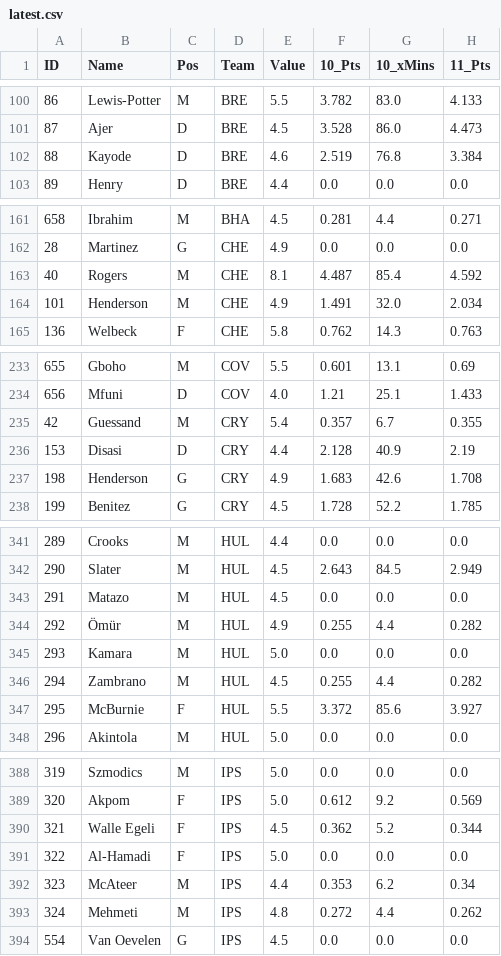
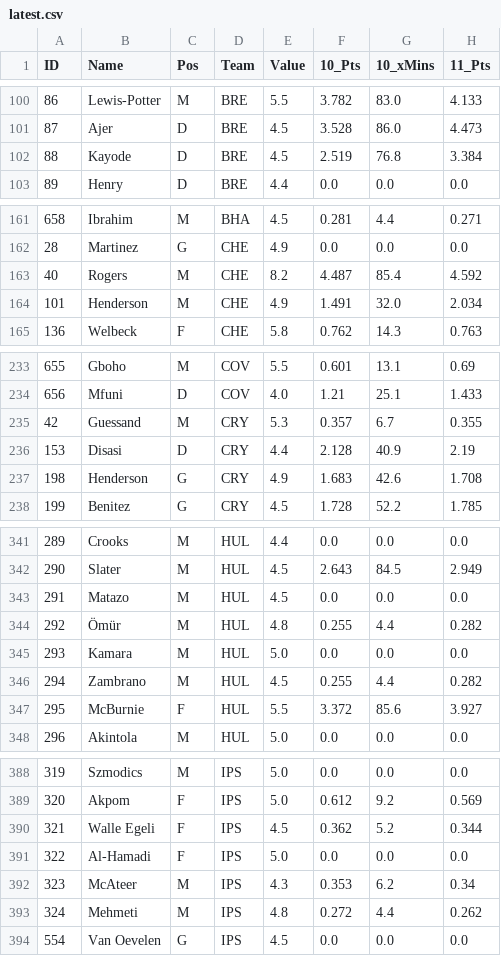
Before and after one commit to rijul1597/fpl-model, a CSV file: data/projections/latest.csv, drawn as a sheet; only a part is shown, gaps mark what is left out; the diff covers the shown part only; the diff names each change by its address in the sheet, - before the commit and + after, or states it on an @@ line.

```diff
--- a/data/projections/latest.csv
+++ b/data/projections/latest.csv
-E102 (Value): 4.6
+E102 (Value): 4.5
-E163 (Value): 8.1
+E163 (Value): 8.2
-E235 (Value): 5.4
+E235 (Value): 5.3
-E344 (Value): 4.9
+E344 (Value): 4.8
-E392 (Value): 4.4
+E392 (Value): 4.3
```
Also changed, not shown: 27 edited cells elsewhere in this file, 1 other file.
